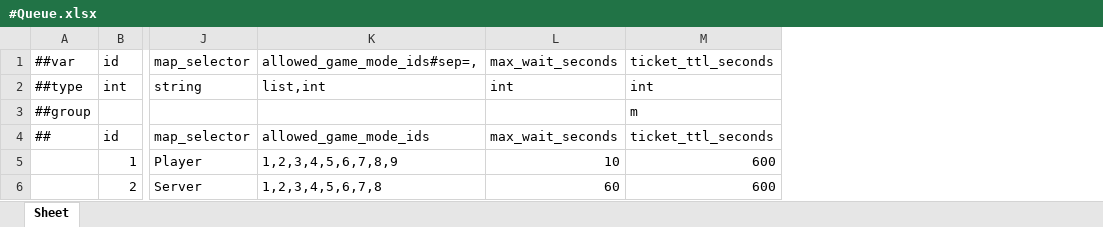
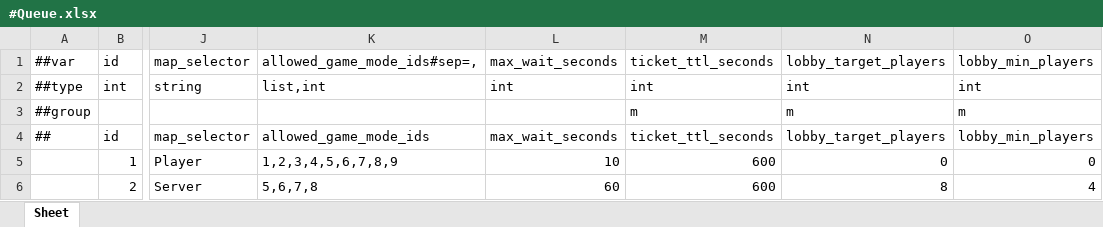
Before and after one commit to Baeinsoo/infrastructure, an Excel workbook: table/Datas/#Queue.xlsx, sheet Sheet, drawn as a sheet; only a part is shown, gaps mark what is left out; values as stored, in another font and other column widths than the file's, no borders; the diff names each change by its address in the sheet, - before the commit and + after, or states it on an @@ line.

```diff
--- a/table/Datas/#Queue.xlsx (sheet Sheet)
+++ b/table/Datas/#Queue.xlsx (sheet Sheet)
+column N, rows 1-6: lobby_target_players | int | m | lobby_target_players | 0 | 8
+column O, rows 1-6: lobby_min_players | int | m | lobby_min_players | 0 | 4
-K6: 1,2,3,4,5,6,7,8
+K6: 5,6,7,8
```
